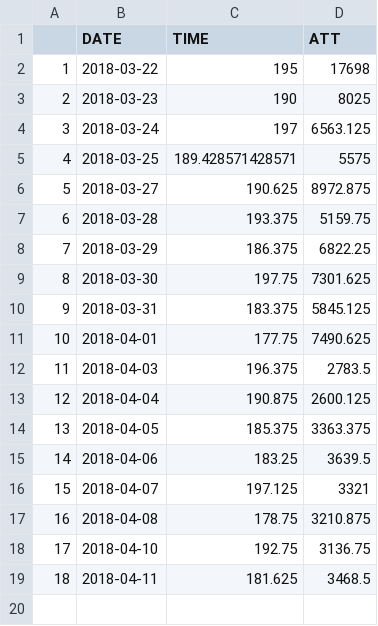
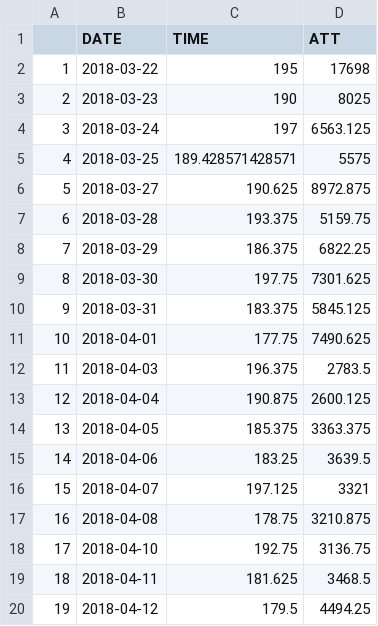
Before and after one commit to axelmora/lmb_stats, a CSV file: LMBatt_time.csv, drawn as a sheet; the diff names each change by its address in the sheet, - before the commit and + after, or states it on an @@ line.

```diff
--- a/LMBatt_time.csv
+++ b/LMBatt_time.csv
+row 20: 19 | 2018-04-12 | 179.5 | 4494.25
```
Also changed, not shown: LMB2018.csv, LMB2018_stan.csv, 16 other files.
